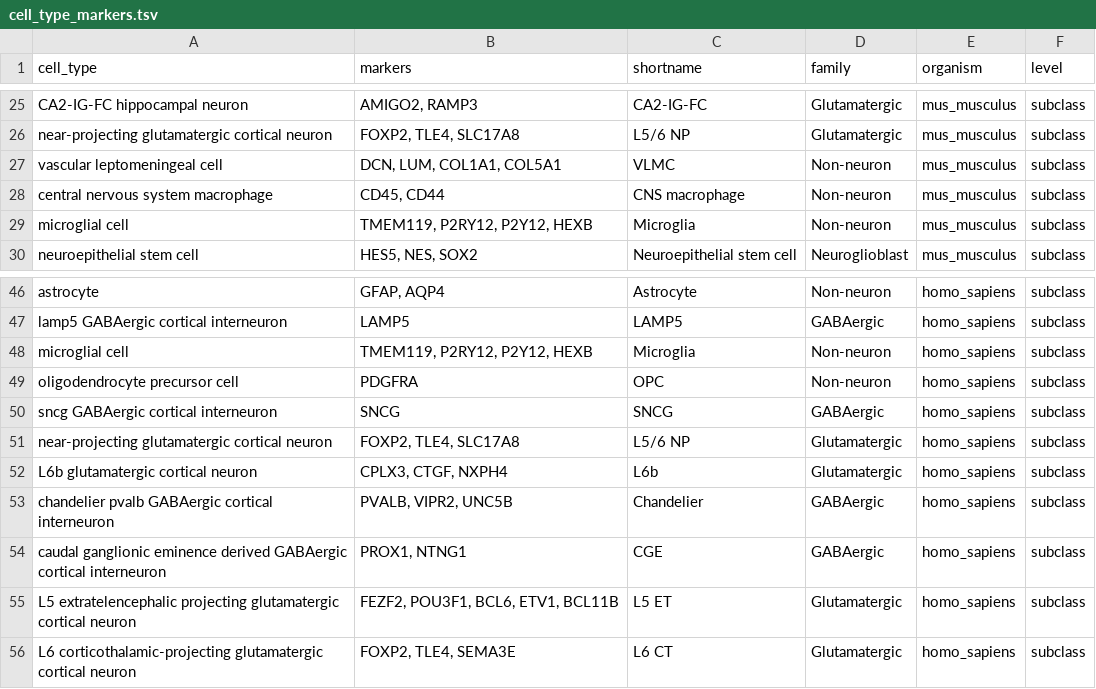
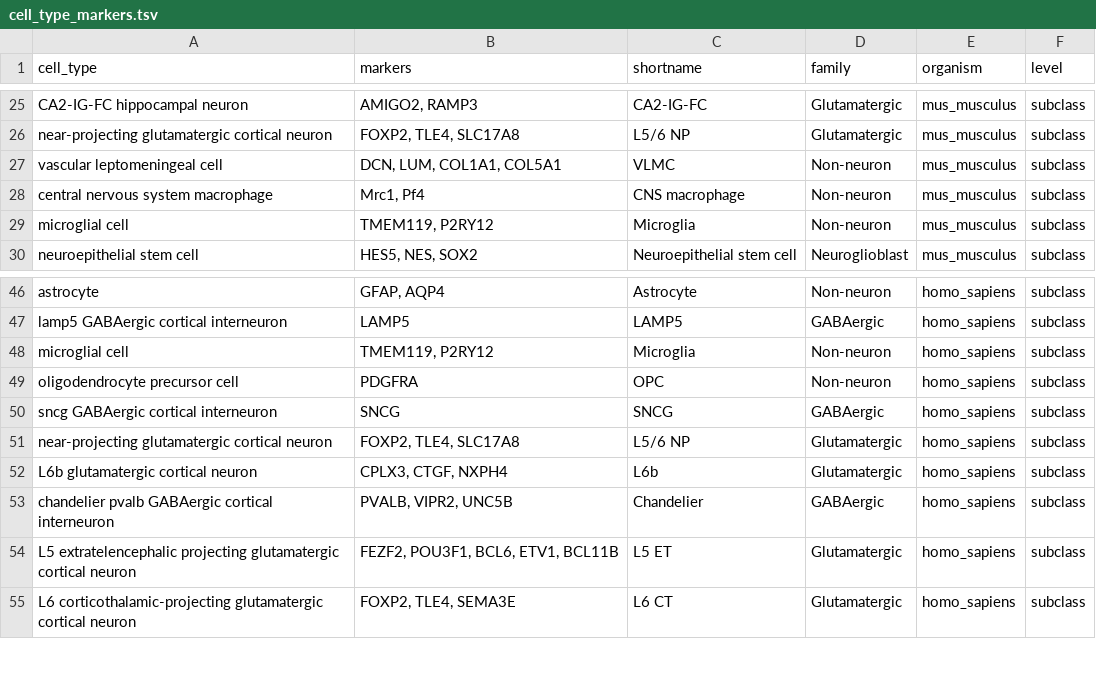
Before and after one commit to PavlidisLab/sc-annotation-pipeline, a TSV file: assets/cell_type_markers.tsv, drawn as a sheet; only a part is shown, gaps mark what is left out; the diff covers the shown part only.

Commit message:
add class-level marker heatmap and refresh marker gene lists
Add a new 'class' granularity tier alongside subclass/family for the
QC marker heatmap, and correct/simplify marker gene lists (drop
S100B/HEXB, fix P2ry12 case, add Mrc1/Pf4 for CNS macrophage, drop the
CGE row). Wire the new tier into multiqc_config.yaml.

```diff
--- a/assets/cell_type_markers.tsv
+++ b/assets/cell_type_markers.tsv
@@ -27,4 +27,4 @@ near-projecting glutamatergic cortical neuron	FOXP2, TLE4, SLC17A8	L5/6 NP	Gluta
 vascular leptomeningeal cell	DCN, LUM, COL1A1, COL5A1	VLMC	Non-neuron	mus_musculus	subclass
-central nervous system macrophage	CD45, CD44	CNS macrophage	Non-neuron	mus_musculus	subclass
-microglial cell	TMEM119, P2RY12, P2Y12, HEXB	Microglia	Non-neuron	mus_musculus	subclass
+central nervous system macrophage	Mrc1, Pf4	CNS macrophage	Non-neuron	mus_musculus	subclass
+microglial cell	TMEM119, P2RY12	Microglia	Non-neuron	mus_musculus	subclass
 neuroepithelial stem cell	HES5, NES, SOX2	Neuroepithelial stem cell	Neuroglioblast	mus_musculus	subclass
@@ -47,3 +47,3 @@ astrocyte	GFAP, AQP4	Astrocyte	Non-neuron	homo_sapiens	subclass
 lamp5 GABAergic cortical interneuron	LAMP5	LAMP5	GABAergic	homo_sapiens	subclass
-microglial cell	TMEM119, P2RY12, P2Y12, HEXB	Microglia	Non-neuron	homo_sapiens	subclass
+microglial cell	TMEM119, P2RY12	Microglia	Non-neuron	homo_sapiens	subclass
 oligodendrocyte precursor cell	PDGFRA	OPC	Non-neuron	homo_sapiens	subclass
@@ -53,3 +53,2 @@ L6b glutamatergic cortical neuron	CPLX3, CTGF, NXPH4	L6b	Glutamatergic	homo_sapi
 chandelier pvalb GABAergic cortical interneuron	PVALB, VIPR2, UNC5B	Chandelier	GABAergic	homo_sapiens	subclass
-caudal ganglionic eminence derived GABAergic cortical interneuron	PROX1, NTNG1	CGE	GABAergic	homo_sapiens	subclass
 L5 extratelencephalic projecting glutamatergic cortical neuron	FEZF2, POU3F1, BCL6, ETV1, BCL11B	L5 ET	Glutamatergic	homo_sapiens	subclass
```
Also changed, not shown: 30 added rows and 4 edited cells elsewhere in this file, 1 other file.
